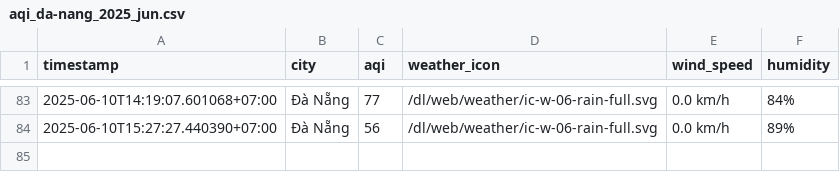
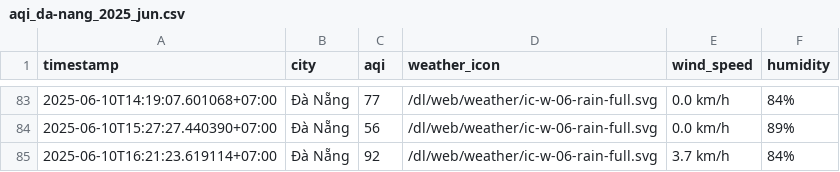
Before and after one commit to Vydtt4947/cuoi_ki, a CSV file: result/da-nang/aqi_da-nang_2025_jun.csv, drawn as a sheet; only a part is shown, gaps mark what is left out.

```diff
--- a/result/da-nang/aqi_da-nang_2025_jun.csv
+++ b/result/da-nang/aqi_da-nang_2025_jun.csv
@@ -84 +84,2 @@ timestamp,city,aqi,weather_icon,wind_speed,humidity
 2025-06-10T15:27:27.440390+07:00,Đà Nẵng,56,/dl/web/weather/ic-w-06-rain-full.svg,0.0 km/h,89%
+2025-06-10T16:21:23.619114+07:00,Đà Nẵng,92,/dl/web/weather/ic-w-06-rain-full.svg,3.7 km/h,84%
```
Also changed, not shown: result/can-tho/aqi_can-tho_2025_jun.csv, result/hai-phong/aqi_hai-phong_2025_jun.csv, 5 other files.
